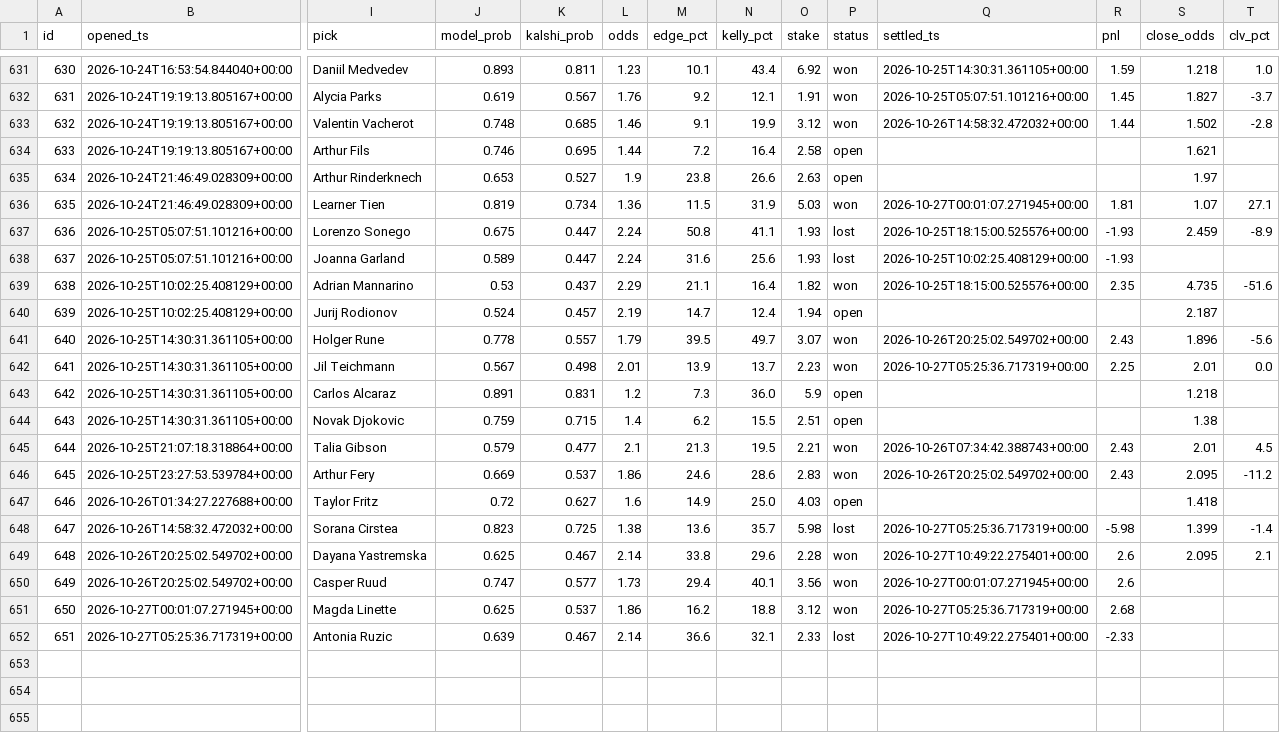
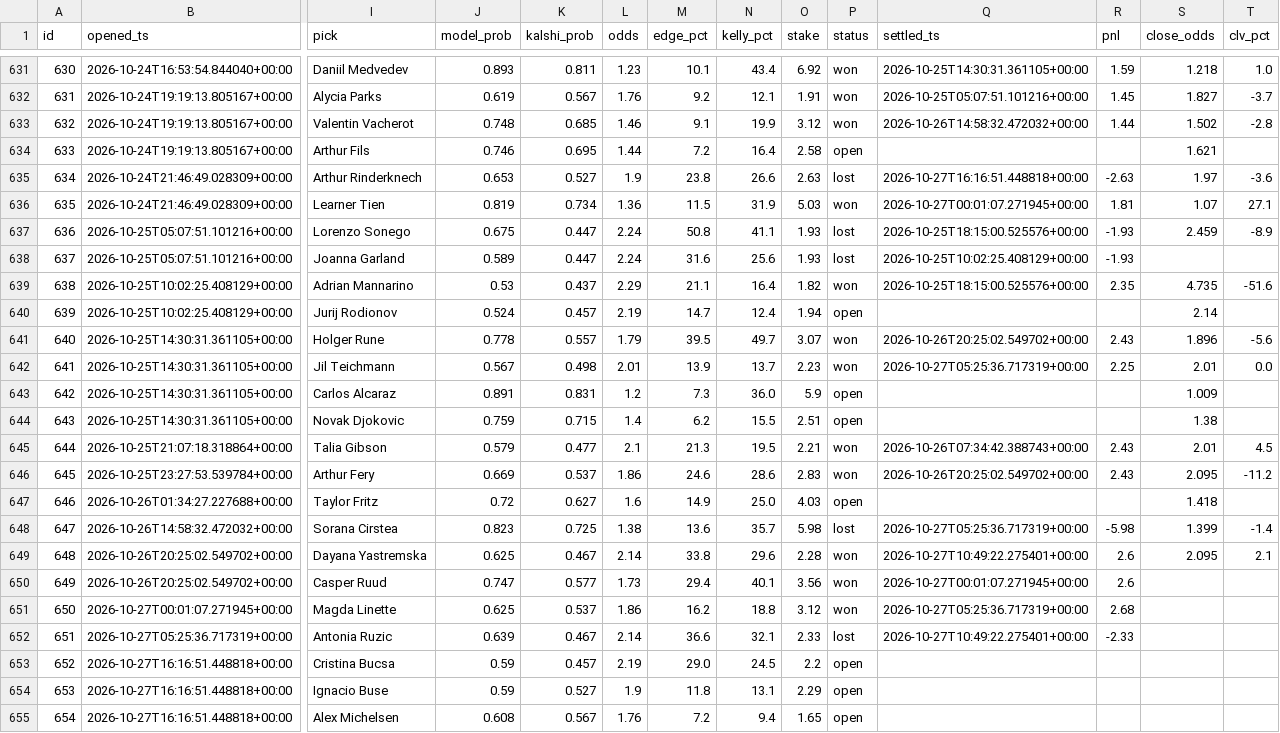
Before and after one commit to JorgeCampe/tennis-signals-bot, a CSV file: tennis_signals_bot/data/positions.csv, drawn as a sheet; only a part is shown, gaps mark what is left out; rows hold the shown columns only; the diff names each change by its address in the sheet, - before the commit and + after, or states it on an @@ line.

```diff
--- a/tennis_signals_bot/data/positions.csv
+++ b/tennis_signals_bot/data/positions.csv
-P635 (status): open
+P635 (status): lost
-Q635 (settled_ts): (empty)
+Q635 (settled_ts): 2026-10-27T16:16:51.448818+00:00
-R635 (pnl): (empty)
+R635 (pnl): -2.63
-T635 (clv_pct): (empty)
+T635 (clv_pct): -3.6
-S640 (close_odds): 2.187
+S640 (close_odds): 2.14
-S643 (close_odds): 1.218
+S643 (close_odds): 1.009
+row 653: 652 | 2026-10-27T16:16:51.448818+00:00 | Cristina Bucsa | 0.59 | 0.457 | 2.19 | 29.0 | 24.5 | 2.2 | open
+row 654: 653 | 2026-10-27T16:16:51.448818+00:00 | Ignacio Buse | 0.59 | 0.527 | 1.9 | 11.8 | 13.1 | 2.29 | open
+row 655: 654 | 2026-10-27T16:16:51.448818+00:00 | Alex Michelsen | 0.608 | 0.567 | 1.76 | 7.2 | 9.4 | 1.65 | open
```
Also changed, not shown: tennis_signals_bot/data/equity.csv, tennis_signals_bot/data/signals.csv, 2 other files.
